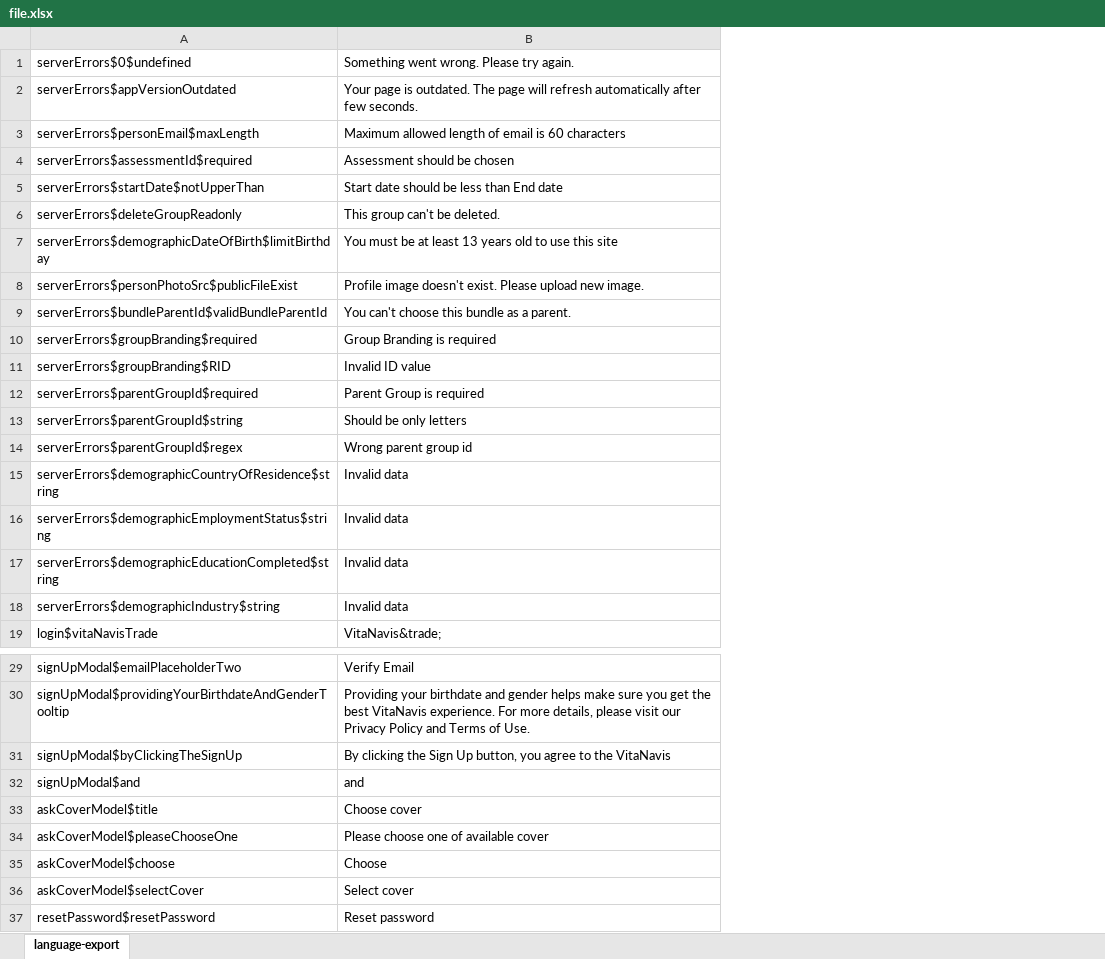
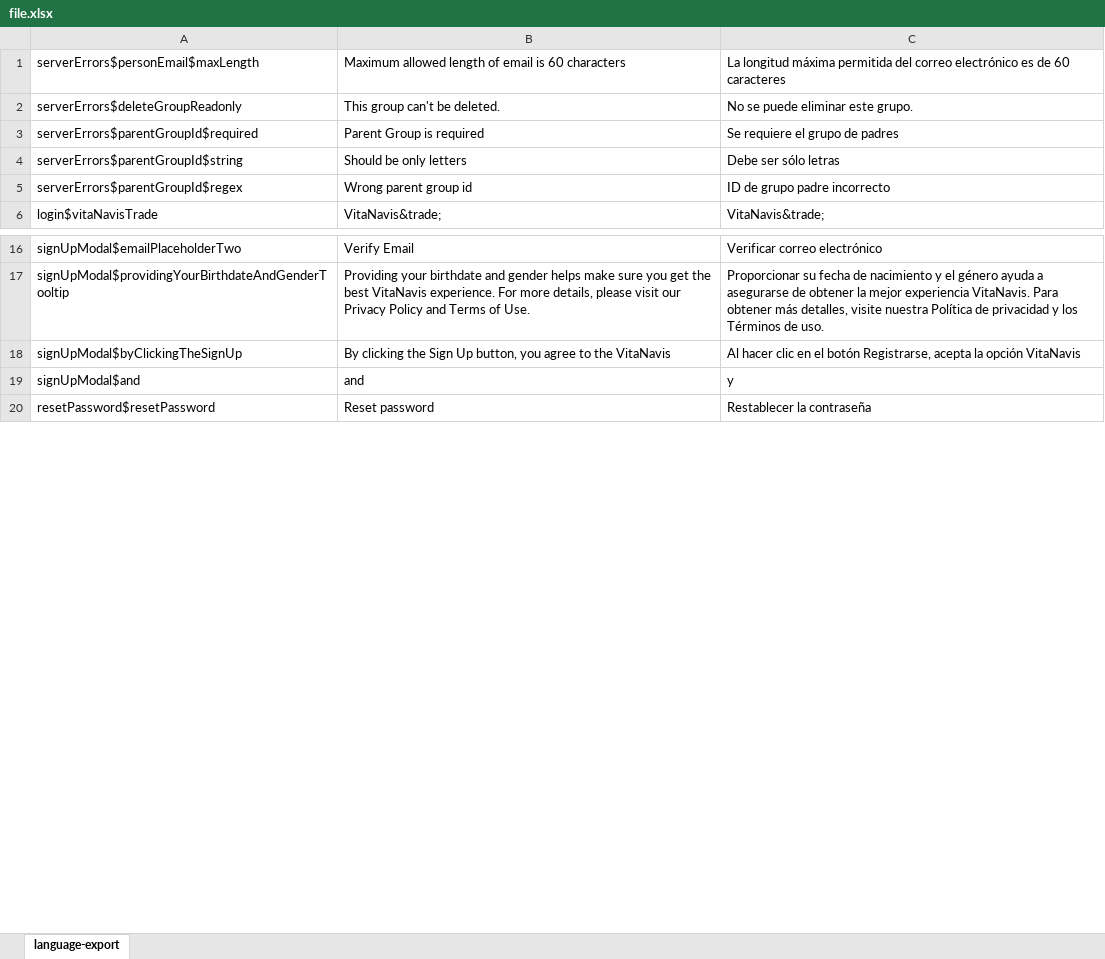
Before and after one commit to koriUA/english-spanish-node.js, an Excel workbook: file.xlsx, sheet language-export, drawn as a sheet; only a part is shown, gaps mark what is left out; values as stored, in another font and other column widths than the file's, no borders; removed rows and columns are numbered as before the commit, all else as after; the diff covers the shown part only; the diff names each change by its address in the sheet, - before the commit and + after, or states it on an @@ line.

```diff
--- a/file.xlsx (sheet language-export)
+++ b/file.xlsx (sheet language-export)
+column C, rows 1-6: La longitud máxima permitida del correo electrónico es de 60 caracteres | No se puede eliminar este grupo. | Se requiere el grupo de padres | Debe ser sólo letras | ID de grupo padre incorrecto | VitaNavis&trade;; rows 16-20: Verificar correo electrónico | Proporcionar su fecha de nacimiento y el género ayuda a asegurarse de obtener la mejor experiencia VitaNavis. Para obtener más detalles, visite nuestra Política de privacidad y los Términos de uso. | Al hacer clic en el botón Registrarse, acepta la opción VitaNavis | y | Restablecer la contraseña
-row 1: serverErrors$0$undefined | Something went wrong. Please try again.
-row 2: serverErrors$appVersionOutdated | Your page is outdated. The page will refresh automatically after few seconds.
-row 4: serverErrors$assessmentId$required | Assessment should be chosen
-row 5: serverErrors$startDate$notUpperThan | Start date should be less than End date
-row 7: serverErrors$demographicDateOfBirth$limitBirthday | You must be at least 13 years old to use this site
-row 8: serverErrors$personPhotoSrc$publicFileExist | Profile image doesn't exist. Please upload new image.
-row 9: serverErrors$bundleParentId$validBundleParentId | You can't choose this bundle as a parent.
-row 10: serverErrors$groupBranding$required | Group Branding is required
-row 11: serverErrors$groupBranding$RID | Invalid ID value
-row 15: serverErrors$demographicCountryOfResidence$string | Invalid data
-row 16: serverErrors$demographicEmploymentStatus$string | Invalid data
-row 17: serverErrors$demographicEducationCompleted$string | Invalid data
-row 18: serverErrors$demographicIndustry$string | Invalid data
-row 33: askCoverModel$title | Choose cover
-row 34: askCoverModel$pleaseChooseOne | Please choose one of available cover
-row 35: askCoverModel$choose | Choose
-row 36: askCoverModel$selectCover | Select cover
```
Also changed, not shown: 75 removed rows elsewhere in this sheet, 4 other files.
